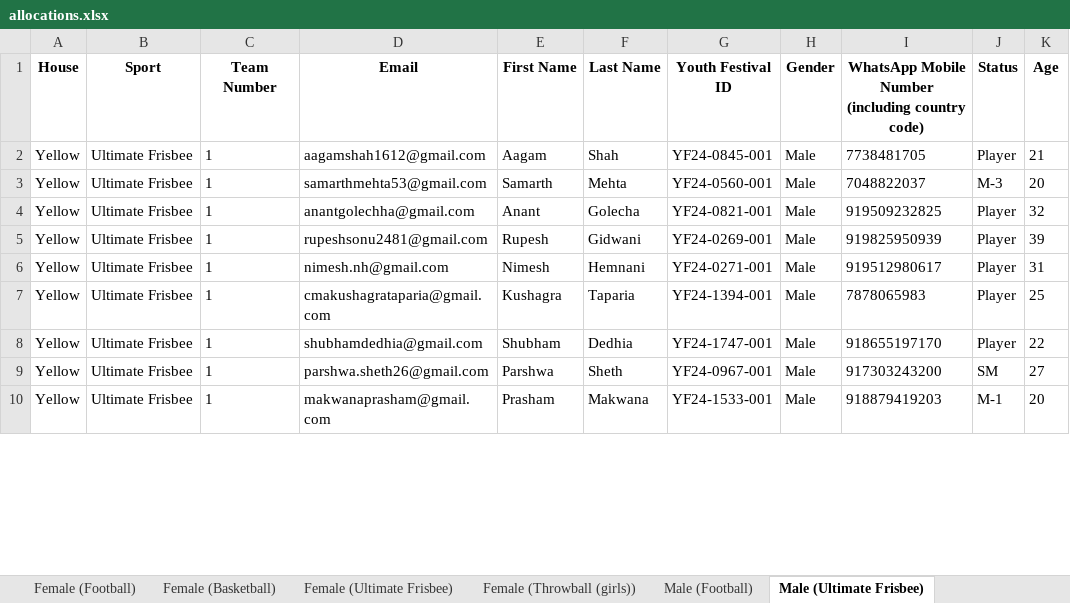
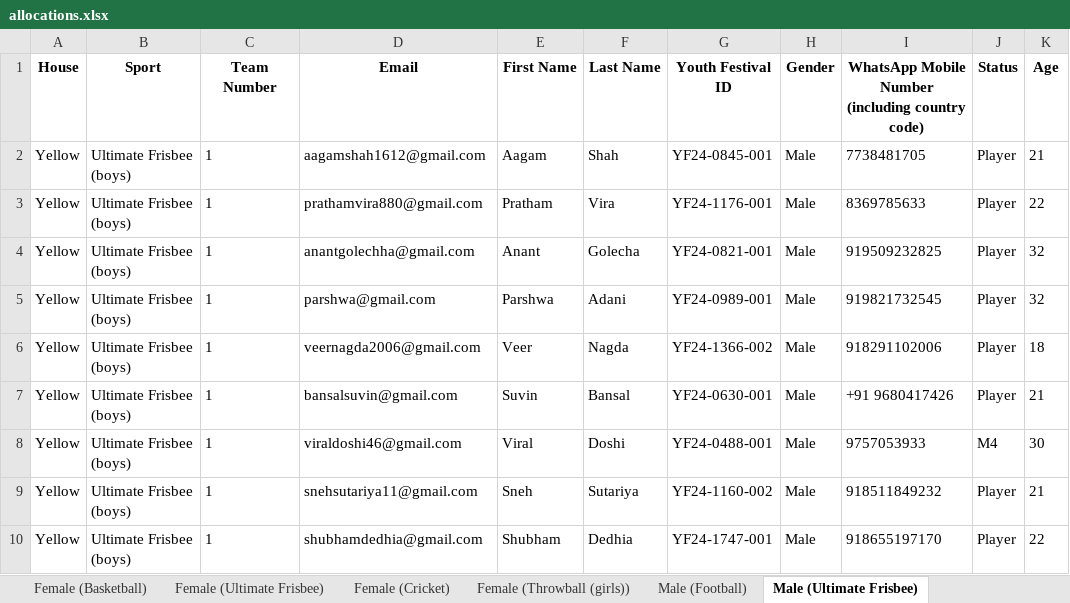
Before and after one commit to MehtaPreeyam/Allocation_Engine, an Excel workbook: allocations.xlsx, sheet Male (Ultimate Frisbee), drawn as a sheet; only a part is shown; values as stored, in another font and other column widths than the file's, no borders; removed rows and columns are numbered as before the commit, all else as after; the diff covers the shown part only; the diff names each change by its address in the sheet, - before the commit and + after, or states it on an @@ line.

Commit message:
Added extra spaces for individual sports

```diff
--- a/allocations.xlsx (sheet Male (Ultimate Frisbee))
+++ b/allocations.xlsx (sheet Male (Ultimate Frisbee))
+sheet tab: Female (Cricket)
-B2:B5 (Sport): Ultimate Frisbee
+B2:B5 (Sport): Ultimate Frisbee (boys)
-D3 (Email): samarthmehta53@gmail.com
+D3 (Email): prathamvira880@gmail.com
-E3 (First Name): Samarth
+E3 (First Name): Pratham
-F3 (Last Name): Mehta
+F3 (Last Name): Vira
-G3 (Youth Festival ID): YF24-0560-001
+G3 (Youth Festival ID): YF24-1176-001
-I3: 7048822037
+I3: 8369785633
-J3 (Status): M-3
+J3 (Status): Player
-K3 (Age): 20
+K3 (Age): 22
-D5 (Email): rupeshsonu2481@gmail.com
+D5 (Email): parshwa@gmail.com
-E5 (First Name): Rupesh
+E5 (First Name): Parshwa
-F5 (Last Name): Gidwani
+F5 (Last Name): Adani
-G5 (Youth Festival ID): YF24-0269-001
+G5 (Youth Festival ID): YF24-0989-001
-I5: 919825950939
+I5: 919821732545
-K5 (Age): 39
+K5 (Age): 32
+row 6: Yellow | Ultimate Frisbee (boys) | 1 | veernagda2006@gmail.com | Veer | Nagda | YF24-1366-002 | Male | 918291102006 | Player | 18
-B7 (Sport): Ultimate Frisbee
+B7 (Sport): Ultimate Frisbee (boys)
-D7 (Email): nimesh.nh@gmail.com
+D7 (Email): bansalsuvin@gmail.com
-E7 (First Name): Nimesh
+E7 (First Name): Suvin
-F7 (Last Name): Hemnani
+F7 (Last Name): Bansal
-G7 (Youth Festival ID): YF24-0271-001
+G7 (Youth Festival ID): YF24-0630-001
-I7: 919512980617
+I7: +91 9680417426
-K7 (Age): 31
+K7 (Age): 21
+row 8: Yellow | Ultimate Frisbee (boys) | 1 | viraldoshi46@gmail.com | Viral | Doshi | YF24-0488-001 | Male | 9757053933 | M4 | 30
-B9:B10 (Sport): Ultimate Frisbee
+B9:B10 (Sport): Ultimate Frisbee (boys)
-D9 (Email): cmakushagrataparia@gmail.com
+D9 (Email): snehsutariya11@gmail.com
-E9 (First Name): Kushagra
+E9 (First Name): Sneh
-F9 (Last Name): Taparia
+F9 (Last Name): Sutariya
-G9 (Youth Festival ID): YF24-1394-001
+G9 (Youth Festival ID): YF24-1160-002
-I9: 7878065983
+I9: 918511849232
-K9 (Age): 25
+K9 (Age): 21
-row 9: Yellow | Ultimate Frisbee | 1 | parshwa.sheth26@gmail.com | Parshwa | Sheth | YF24-0967-001 | Male | 917303243200 | SM | 27
-row 10: Yellow | Ultimate Frisbee | 1 | makwanaprasham@gmail.com | Prasham | Makwana | YF24-1533-001 | Male | 918879419203 | M-1 | 20
```
Also changed, not shown: 50 added rows, 15 removed rows and 800 edited cells elsewhere in this sheet, sheet Male (Cricket), sheet Male (Football), sheet Female (Throwball (girls)), sheet Male (Basketball), sheet Male (Volleyball (boys)), sheet Female (Ultimate Frisbee), 2 more sheets, other sheet tabs, individual_allocations.xlsx, marquees.xlsx, 3 other files.
